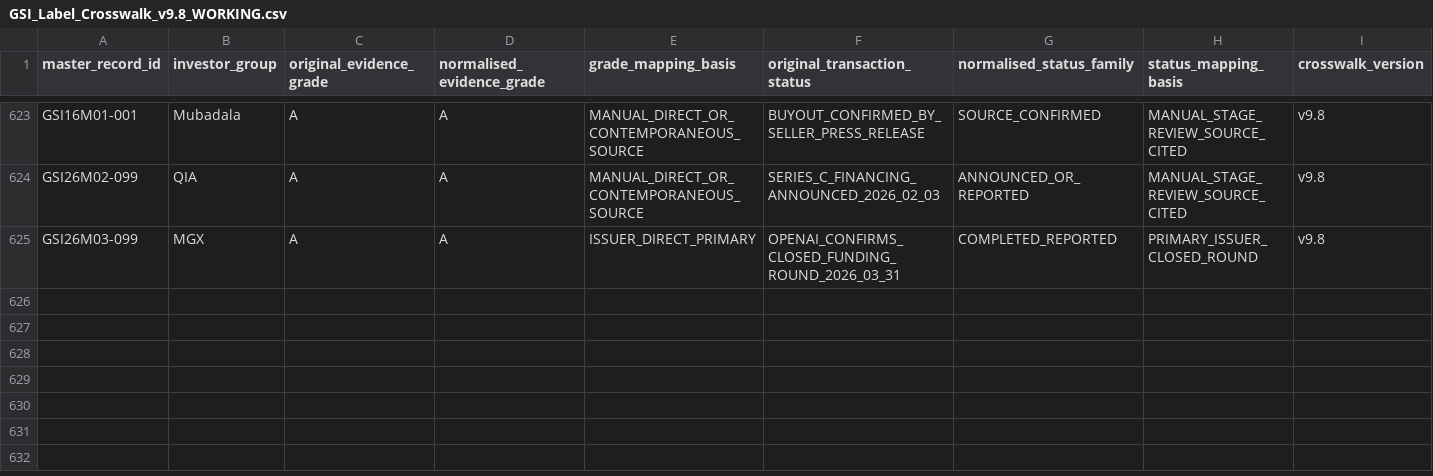
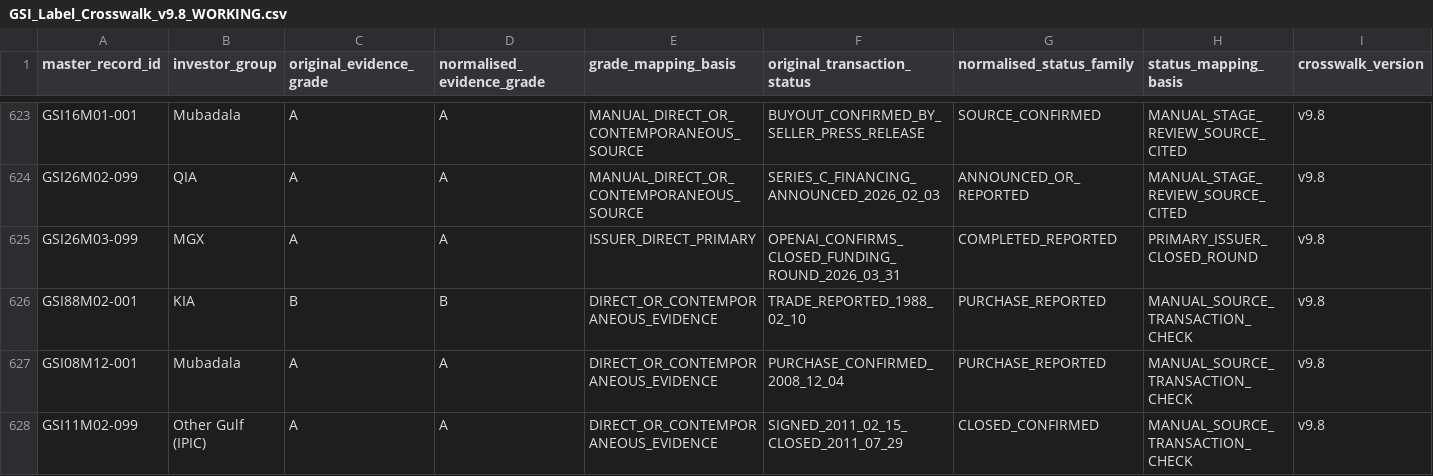
Before and after one commit to unikmo/GSI, a CSV file: database/GSI_Label_Crosswalk_v9.8_WORKING.csv, drawn as a sheet; only a part is shown, gaps mark what is left out; rows hold the shown columns only; the diff names each change by its address in the sheet, - before the commit and + after, or states it on an @@ line.

Commit message:
Verify 1988 BP, 2008 John Buck and 2011 Cepsa source transactions in crosswalk

```diff
--- a/database/GSI_Label_Crosswalk_v9.8_WORKING.csv
+++ b/database/GSI_Label_Crosswalk_v9.8_WORKING.csv
+row 626: GSI88M02-001 | KIA | B | B | DIRECT_OR_CONTEMPORANEOUS_EVIDENCE | TRADE_REPORTED_1988_02_10 | PURCHASE_REPORTED | MANUAL_SOURCE_TRANSACTION_CHECK | v9.8
+row 627: GSI08M12-001 | Mubadala | A | A | DIRECT_OR_CONTEMPORANEOUS_EVIDENCE | PURCHASE_CONFIRMED_2008_12_04 | PURCHASE_REPORTED | MANUAL_SOURCE_TRANSACTION_CHECK | v9.8
+row 628: GSI11M02-099 | Other Gulf (IPIC) | A | A | DIRECT_OR_CONTEMPORANEOUS_EVIDENCE | SIGNED_2011_02_15_CLOSED_2011_07_29 | CLOSED_CONFIRMED | MANUAL_SOURCE_TRANSACTION_CHECK | v9.8
```
